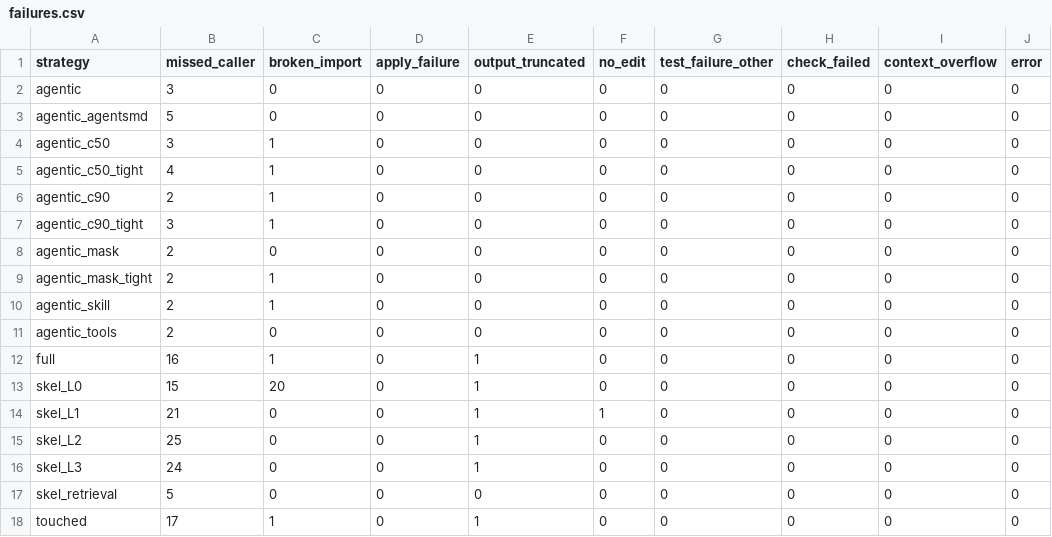
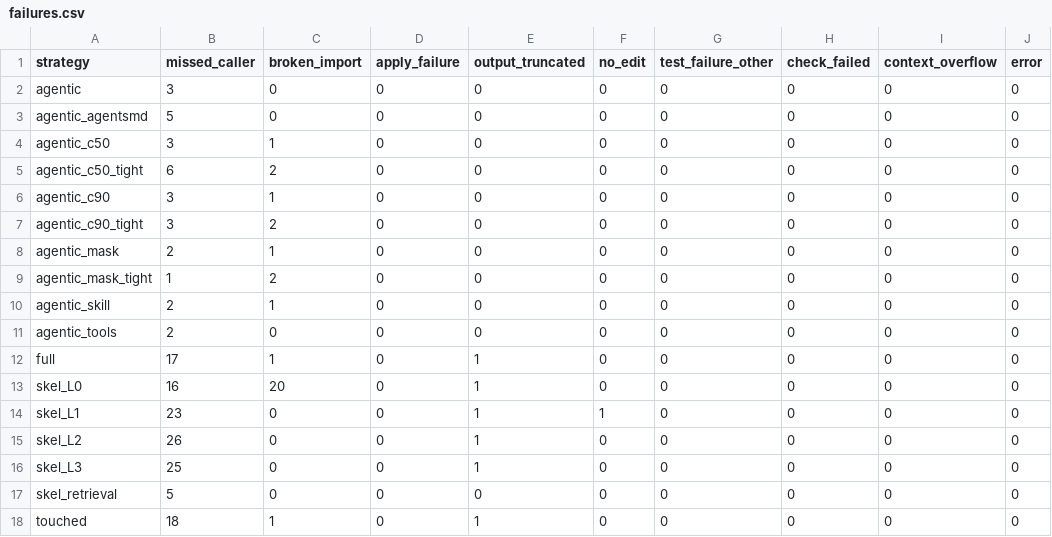
Before and after one commit to bicrick/harness-bench, a CSV file: results/failures.csv, drawn as a sheet.

```diff
--- a/results/failures.csv
+++ b/results/failures.csv
@@ -4,15 +4,15 @@ agentic_agentsmd,5,0,0,0,0,0,0,0,0
 agentic_c50,3,1,0,0,0,0,0,0,0
-agentic_c50_tight,4,1,0,0,0,0,0,0,0
-agentic_c90,2,1,0,0,0,0,0,0,0
-agentic_c90_tight,3,1,0,0,0,0,0,0,0
-agentic_mask,2,0,0,0,0,0,0,0,0
-agentic_mask_tight,2,1,0,0,0,0,0,0,0
+agentic_c50_tight,6,2,0,0,0,0,0,0,0
+agentic_c90,3,1,0,0,0,0,0,0,0
+agentic_c90_tight,3,2,0,0,0,0,0,0,0
+agentic_mask,2,1,0,0,0,0,0,0,0
+agentic_mask_tight,1,2,0,0,0,0,0,0,0
 agentic_skill,2,1,0,0,0,0,0,0,0
 agentic_tools,2,0,0,0,0,0,0,0,0
-full,16,1,0,1,0,0,0,0,0
-skel_L0,15,20,0,1,0,0,0,0,0
-skel_L1,21,0,0,1,1,0,0,0,0
-skel_L2,25,0,0,1,0,0,0,0,0
-skel_L3,24,0,0,1,0,0,0,0,0
+full,17,1,0,1,0,0,0,0,0
+skel_L0,16,20,0,1,0,0,0,0,0
+skel_L1,23,0,0,1,1,0,0,0,0
+skel_L2,26,0,0,1,0,0,0,0,0
+skel_L3,25,0,0,1,0,0,0,0,0
 skel_retrieval,5,0,0,0,0,0,0,0,0
-touched,17,1,0,1,0,0,0,0,0
+touched,18,1,0,1,0,0,0,0,0
```
Also changed, not shown: results/breakdown.csv, results/summary.csv, 27 other files.
